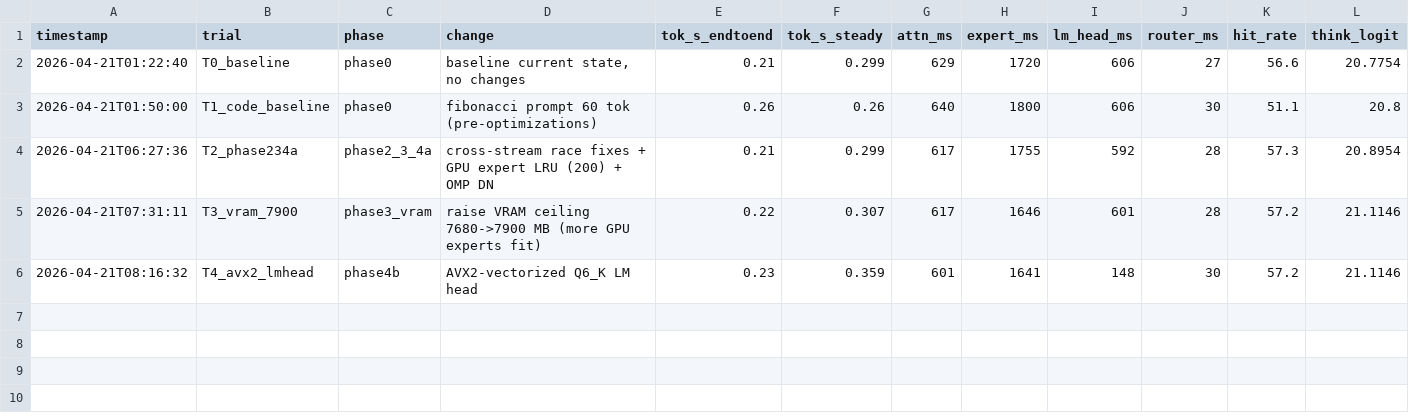
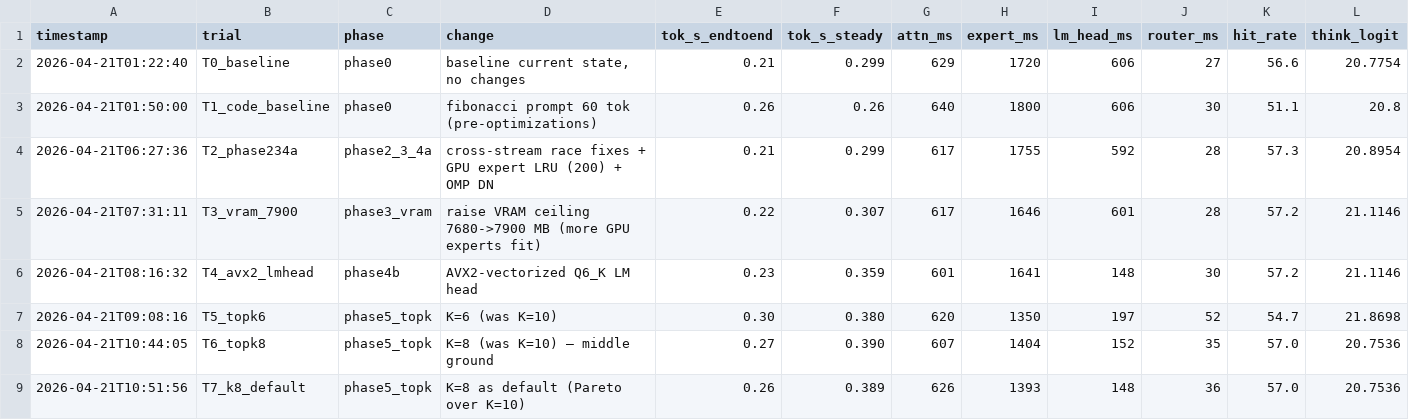
Before and after one commit to idan82labs/WinMoE, a TSV file: loops/speed-coding/results.tsv, drawn as a sheet; only a part is shown; rows hold the shown columns only; the diff names each change by its address in the sheet, - before the commit and + after, or states it on an @@ line.

```diff
--- a/loops/speed-coding/results.tsv
+++ b/loops/speed-coding/results.tsv
+row 7: 2026-04-21T09:08:16 | T5_topk6 | phase5_topk | K=6 (was K=10) | 0.30 | 0.380 | 620 | 1350 | 197 | 52 | 54.7 | 21.8698
+row 8: 2026-04-21T10:44:05 | T6_topk8 | phase5_topk | K=8 (was K=10) — middle ground | 0.27 | 0.390 | 607 | 1404 | 152 | 35 | 57.0 | 20.7536
+row 9: 2026-04-21T10:51:56 | T7_k8_default | phase5_topk | K=8 as default (Pareto over K=10) | 0.26 | 0.389 | 626 | 1393 | 148 | 36 | 57.0 | 20.7536
```
Also changed, not shown: 2 other files.
